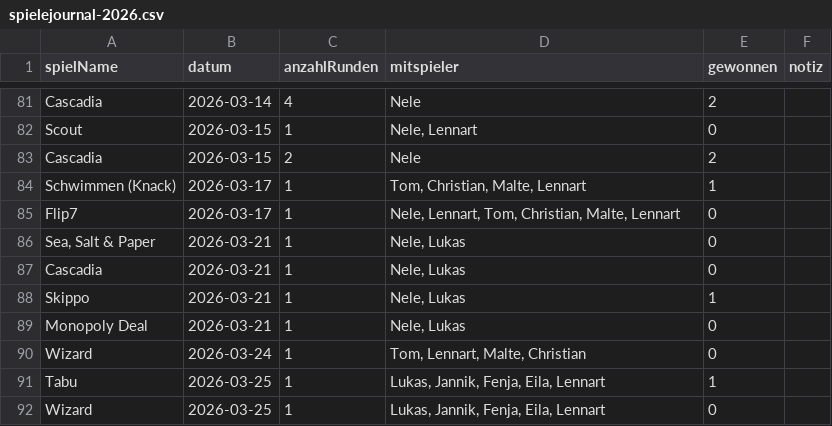
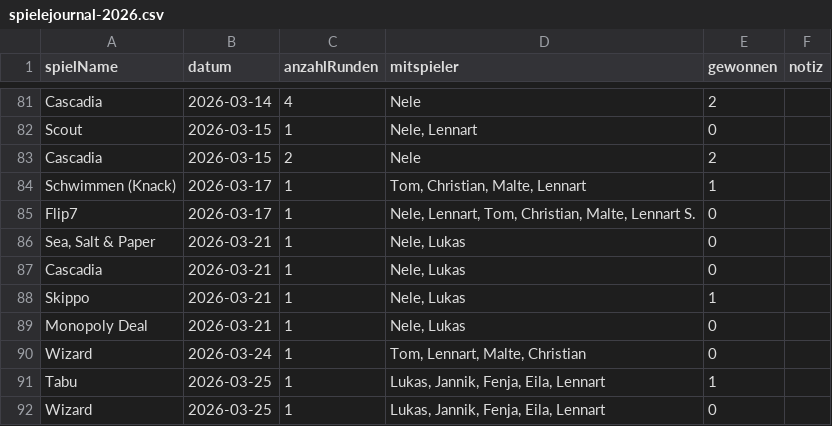
Before and after one commit to Naltevol/Spielejournal, a CSV file: data/import/spielejournal-2026.csv, drawn as a sheet; only a part is shown, gaps mark what is left out.

```diff
--- a/data/import/spielejournal-2026.csv
+++ b/data/import/spielejournal-2026.csv
@@ -84,3 +84,3 @@ Cascadia;2026-03-15;2;Nele;2;
 Schwimmen (Knack);2026-03-17;1;Tom, Christian, Malte, Lennart;1;
-Flip7;2026-03-17;1;Nele, Lennart, Tom, Christian, Malte, Lennart;0;
+Flip7;2026-03-17;1;Nele, Lennart, Tom, Christian, Malte, Lennart S.;0;
 Sea, Salt & Paper;2026-03-21;1;Nele, Lukas;0;
```
Also changed, not shown: 4 other files.
